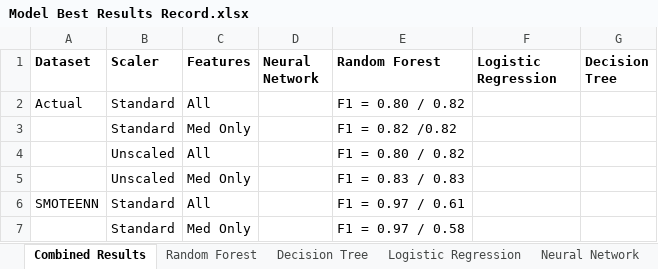
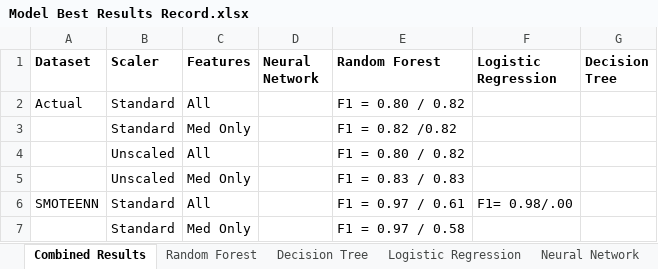
Before and after one commit to MelissaLesiewicz/GroupProject, an Excel workbook: Model Best Results Record.xlsx, sheet Combined Results, drawn as a sheet; values as stored, in another font and other column widths than the file's, no borders; the diff names each change by its address in the sheet, - before the commit and + after, or states it on an @@ line.

Commit message:
Update Model Best Results Record.xlsx

```diff
--- a/Model Best Results Record.xlsx (sheet Combined Results)
+++ b/Model Best Results Record.xlsx (sheet Combined Results)
-F6 (Logistic Regression): (empty)
+F6 (Logistic Regression): F1= 0.98/.00
```
